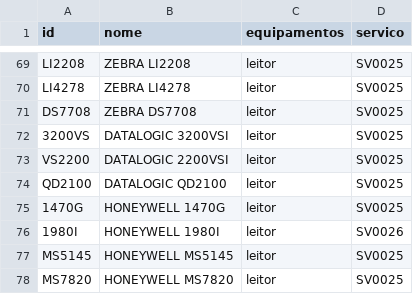
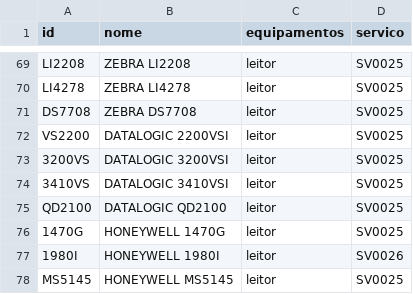
Before and after one commit to cauuabispoo/ZhazCheck, a CSV file: csv/equipamentos.csv, drawn as a sheet; only a part is shown, gaps mark what is left out; the shorter side is filled out with more unchanged rows.

Commit message:
Update equipamentos.csv

```diff
--- a/csv/equipamentos.csv
+++ b/csv/equipamentos.csv
@@ -71,4 +71,5 @@ LI4278,ZEBRA LI4278,leitor,SV0025
 DS7708,ZEBRA DS7708,leitor,SV0025
+VS2200,DATALOGIC 2200VSI,leitor,SV0025
 3200VS,DATALOGIC 3200VSI,leitor,SV0025
-VS2200,DATALOGIC 2200VSI,leitor,SV0025
+3410VS,DATALOGIC 3410VSI,leitor,SV0025
 QD2100,DATALOGIC QD2100,leitor,SV0025
```
